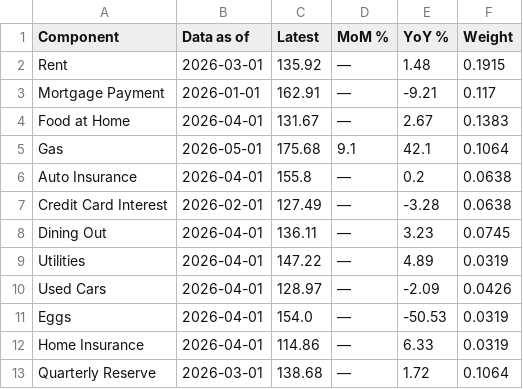
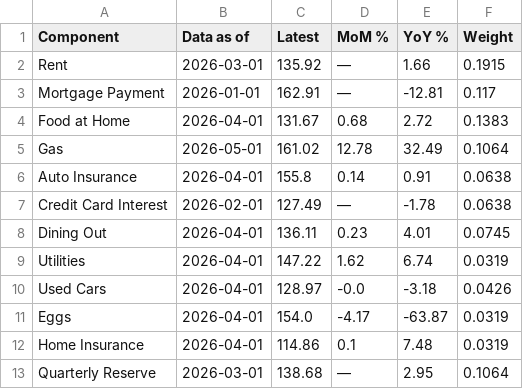
Before and after one commit to ktmensing/dead-reckoning, a CSV file: data/published/dri_component_table.csv, drawn as a sheet.

```diff
--- a/data/published/dri_component_table.csv
+++ b/data/published/dri_component_table.csv
@@ -1,13 +1,13 @@
 Component,Data as of,Latest,MoM %,YoY %,Weight
-Rent,2026-03-01,135.92,—,1.48,0.1915
-Mortgage Payment,2026-01-01,162.91,—,-9.21,0.117
-Food at Home,2026-04-01,131.67,—,2.67,0.1383
-Gas,2026-05-01,175.68,9.1,42.1,0.1064
-Auto Insurance,2026-04-01,155.8,—,0.2,0.0638
-Credit Card Interest,2026-02-01,127.49,—,-3.28,0.0638
-Dining Out,2026-04-01,136.11,—,3.23,0.0745
-Utilities,2026-04-01,147.22,—,4.89,0.0319
-Used Cars,2026-04-01,128.97,—,-2.09,0.0426
-Eggs,2026-04-01,154.0,—,-50.53,0.0319
-Home Insurance,2026-04-01,114.86,—,6.33,0.0319
-Quarterly Reserve,2026-03-01,138.68,—,1.72,0.1064
+Rent,2026-03-01,135.92,—,1.66,0.1915
+Mortgage Payment,2026-01-01,162.91,—,-12.81,0.117
+Food at Home,2026-04-01,131.67,0.68,2.72,0.1383
+Gas,2026-05-01,161.02,12.78,32.49,0.1064
+Auto Insurance,2026-04-01,155.8,0.14,0.91,0.0638
+Credit Card Interest,2026-02-01,127.49,—,-1.78,0.0638
+Dining Out,2026-04-01,136.11,0.23,4.01,0.0745
+Utilities,2026-04-01,147.22,1.62,6.74,0.0319
+Used Cars,2026-04-01,128.97,-0.0,-3.18,0.0426
+Eggs,2026-04-01,154.0,-4.17,-63.87,0.0319
+Home Insurance,2026-04-01,114.86,0.1,7.48,0.0319
+Quarterly Reserve,2026-03-01,138.68,—,2.95,0.1064
```
Also changed, not shown: data/derived/dri_panel.csv, data/derived/mercury.csv, 5 other files.
